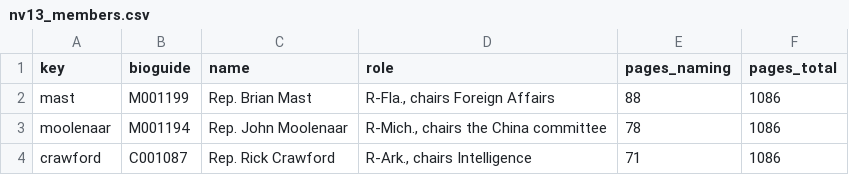
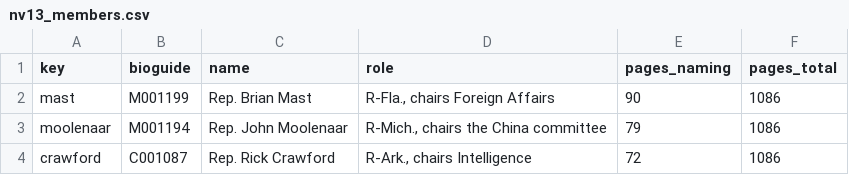
Before and after one commit to kevinnbass/huang-three-chairmen-ties, a CSV file: research/nv13_members.csv, drawn as a sheet.

```diff
--- a/research/nv13_members.csv
+++ b/research/nv13_members.csv
@@ -1,4 +1,4 @@
 key,bioguide,name,role,pages_naming,pages_total
-mast,M001199,Rep. Brian Mast,"R-Fla., chairs Foreign Affairs",88,1086
-moolenaar,M001194,Rep. John Moolenaar,"R-Mich., chairs the China committee",78,1086
-crawford,C001087,Rep. Rick Crawford,"R-Ark., chairs Intelligence",71,1086
+mast,M001199,Rep. Brian Mast,"R-Fla., chairs Foreign Affairs",90,1086
+moolenaar,M001194,Rep. John Moolenaar,"R-Mich., chairs the China committee",79,1086
+crawford,C001087,Rep. Rick Crawford,"R-Ark., chairs Intelligence",72,1086
```
Also changed, not shown: research/story_pages.tsv, 7 other files.
